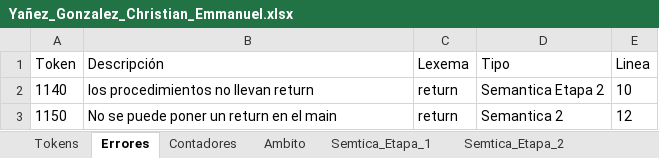
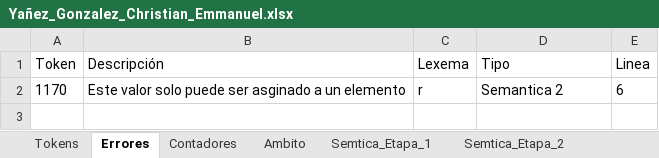
Before and after one commit to Chriss9720/Compilador2, an Excel workbook: build/classes/Excel/Yañez_Gonzalez_Christian_Emmanuel.xlsx, sheet Errores, drawn as a sheet; values as stored, in another font and other column widths than the file's, no borders; removed rows and columns are numbered as before the commit, all else as after; the diff names each change by its address in the sheet, - before the commit and + after, or states it on an @@ line.

```diff
--- a/build/classes/Excel/Yañez_Gonzalez_Christian_Emmanuel.xlsx (sheet Errores)
+++ b/build/classes/Excel/Yañez_Gonzalez_Christian_Emmanuel.xlsx (sheet Errores)
-row 2: 1140 | los procedimientos no llevan return | return | Semantica Etapa 2 | 10
-row 3: 1150 | No se puede poner un return en el main | return | Semantica 2 | 12
+row 2: 1170 | Este valor solo puede ser asginado a un elemento | r | Semantica 2 | 6
```
Also changed, not shown: sheet Tokens, sheet Semtica_Etapa_2, sheet Ambito, sheet Semtica_Etapa_1, sheet Contadores, src/Excel/Yañez_Gonzalez_Christian_Emmanuel.xlsx, 5 other files.
